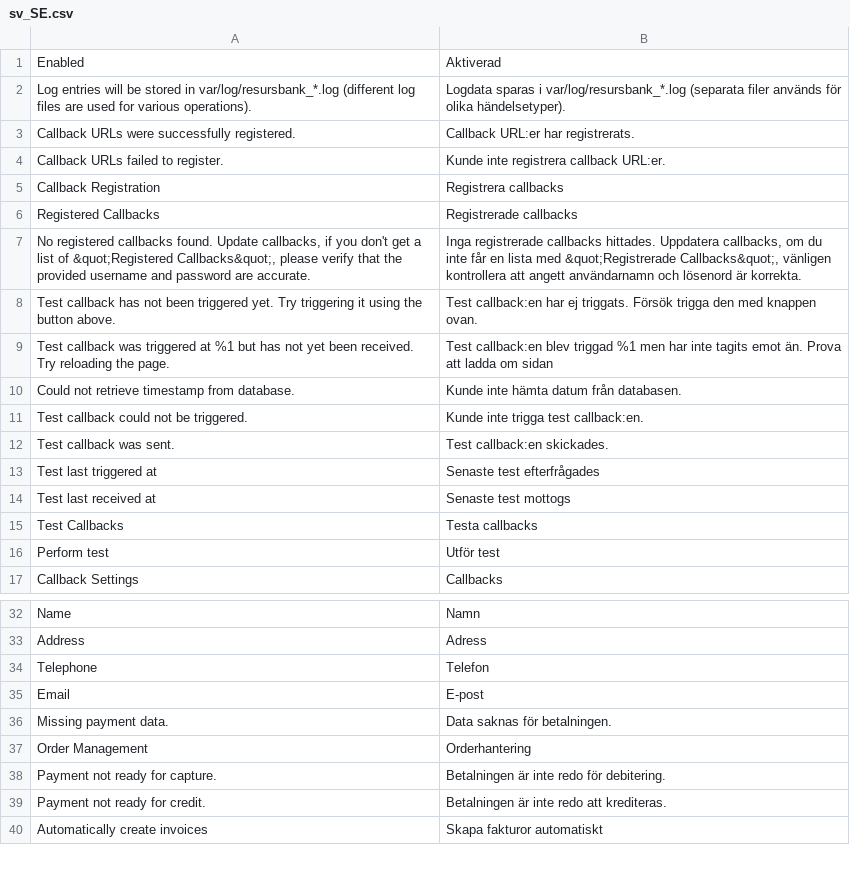
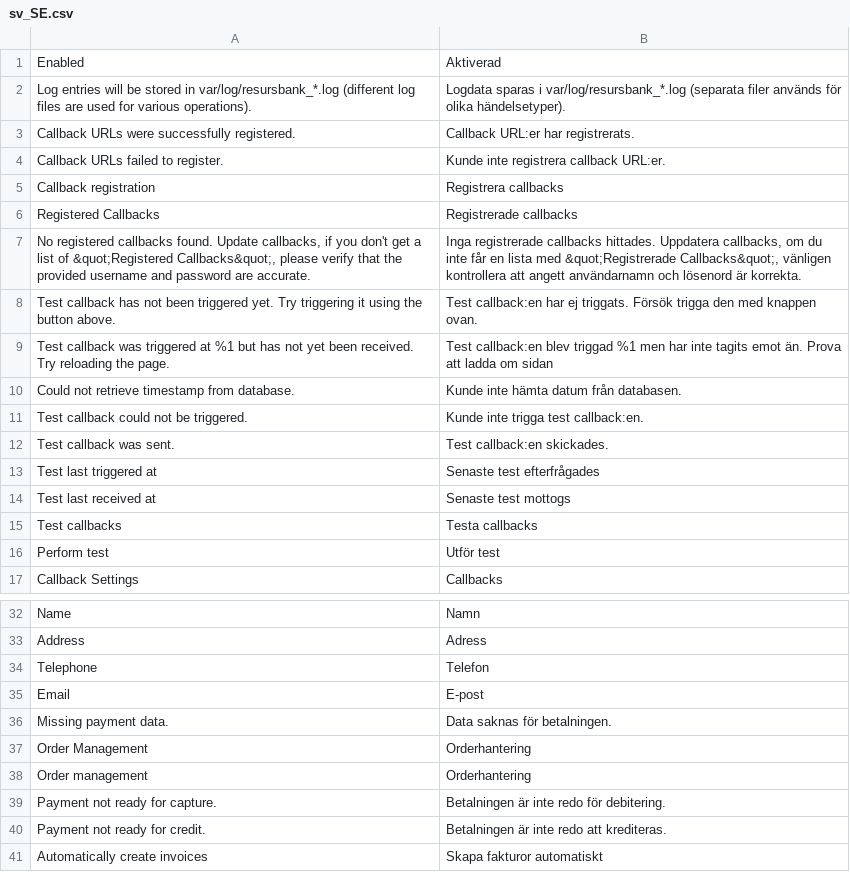
Before and after one commit to developerfromjokela/resursbank-magento2-ordermanagement, a CSV file: i18n/sv_SE.csv, drawn as a sheet; only a part is shown, gaps mark what is left out.

```diff
--- a/i18n/sv_SE.csv
+++ b/i18n/sv_SE.csv
@@ -4,3 +4,3 @@
 "Callback URLs failed to register.","Kunde inte registrera callback URL:er."
-"Callback Registration","Registrera callbacks"
+"Callback registration","Registrera callbacks"
 "Registered Callbacks","Registrerade callbacks"
@@ -14,3 +14,3 @@
 "Test last received at","Senaste test mottogs"
-"Test Callbacks","Testa callbacks"
+"Test callbacks","Testa callbacks"
 "Perform test","Utför test"
@@ -37,2 +37,3 @@
 "Order Management","Orderhantering"
+"Order management","Orderhantering"
 "Payment not ready for capture.","Betalningen är inte redo för debitering."
```
Also changed, not shown: 1 other file.
